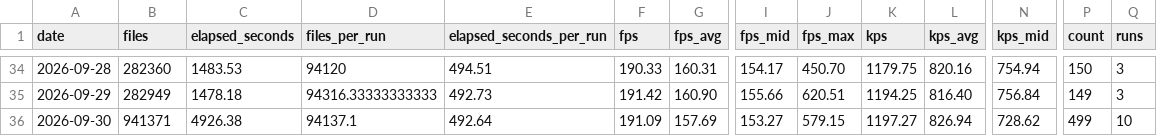
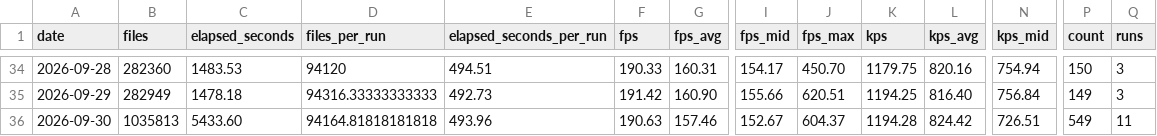
Before and after one commit to streetsidesoftware/cspell, a CSV file: static/daily-stats.csv, drawn as a sheet; only a part is shown, gaps mark what is left out; the diff names each change by its address in the sheet, - before the commit and + after, or states it on an @@ line.

```diff
--- a/static/daily-stats.csv
+++ b/static/daily-stats.csv
-B36 (files): 941371
+B36 (files): 1035813
-C36 (elapsed_seconds): 4926.38
+C36 (elapsed_seconds): 5433.60
-D36 (files_per_run): 94137.1
+D36 (files_per_run): 94164.81818181818
-E36 (elapsed_seconds_per_run): 492.64
+E36 (elapsed_seconds_per_run): 493.96
-F36 (fps): 191.09
+F36 (fps): 190.63
-G36 (fps_avg): 157.69
+G36 (fps_avg): 157.46
-I36 (fps_mid): 153.27
+I36 (fps_mid): 152.67
-J36 (fps_max): 579.15
+J36 (fps_max): 604.37
-K36 (kps): 1197.27
+K36 (kps): 1194.28
-L36 (kps_avg): 826.94
+L36 (kps_avg): 824.42
-N36 (kps_mid): 728.62
+N36 (kps_mid): 726.51
-P36 (count): 499
+P36 (count): 549
-Q36 (runs): 10
+Q36 (runs): 11
```
Also changed, not shown: 2 other files.
